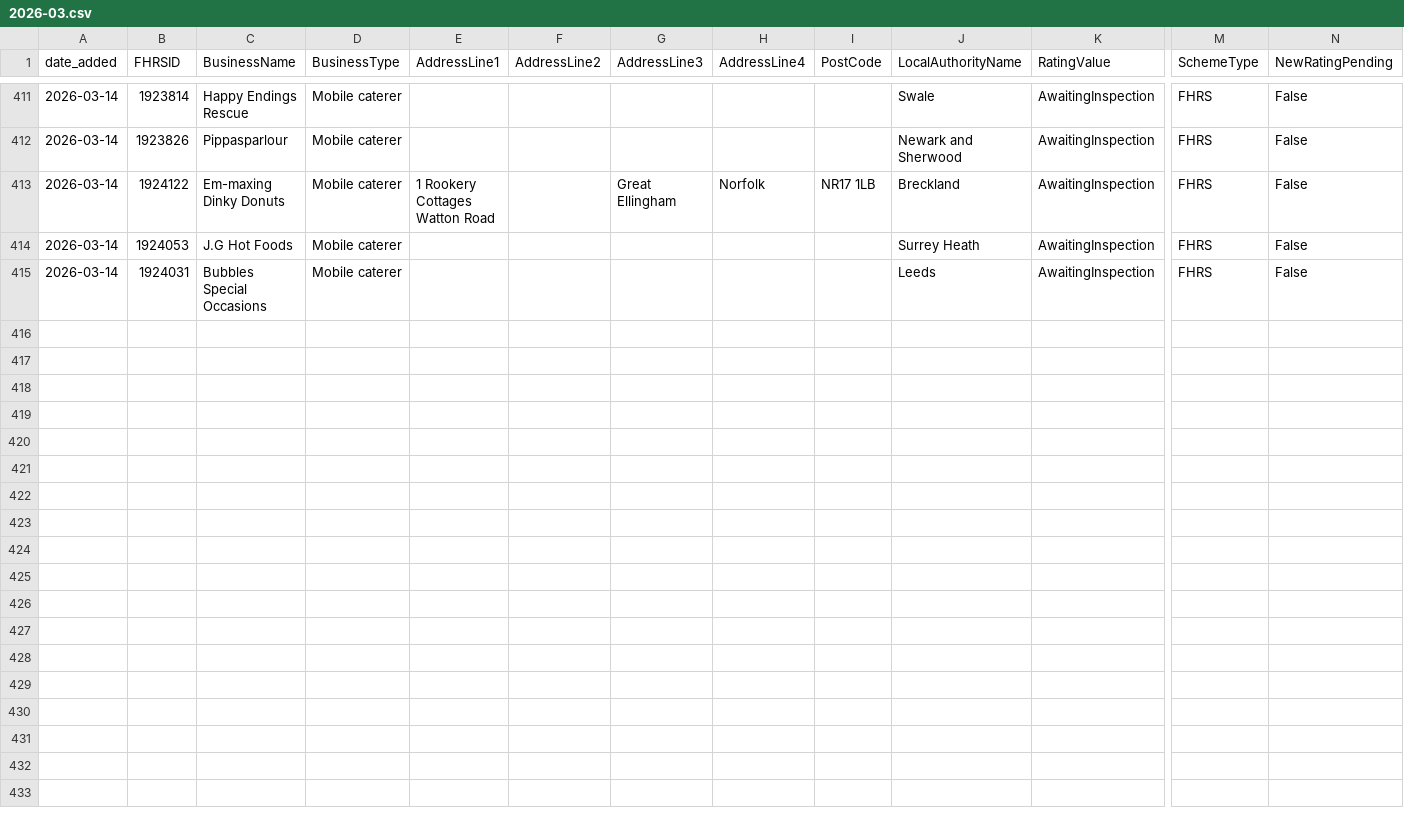
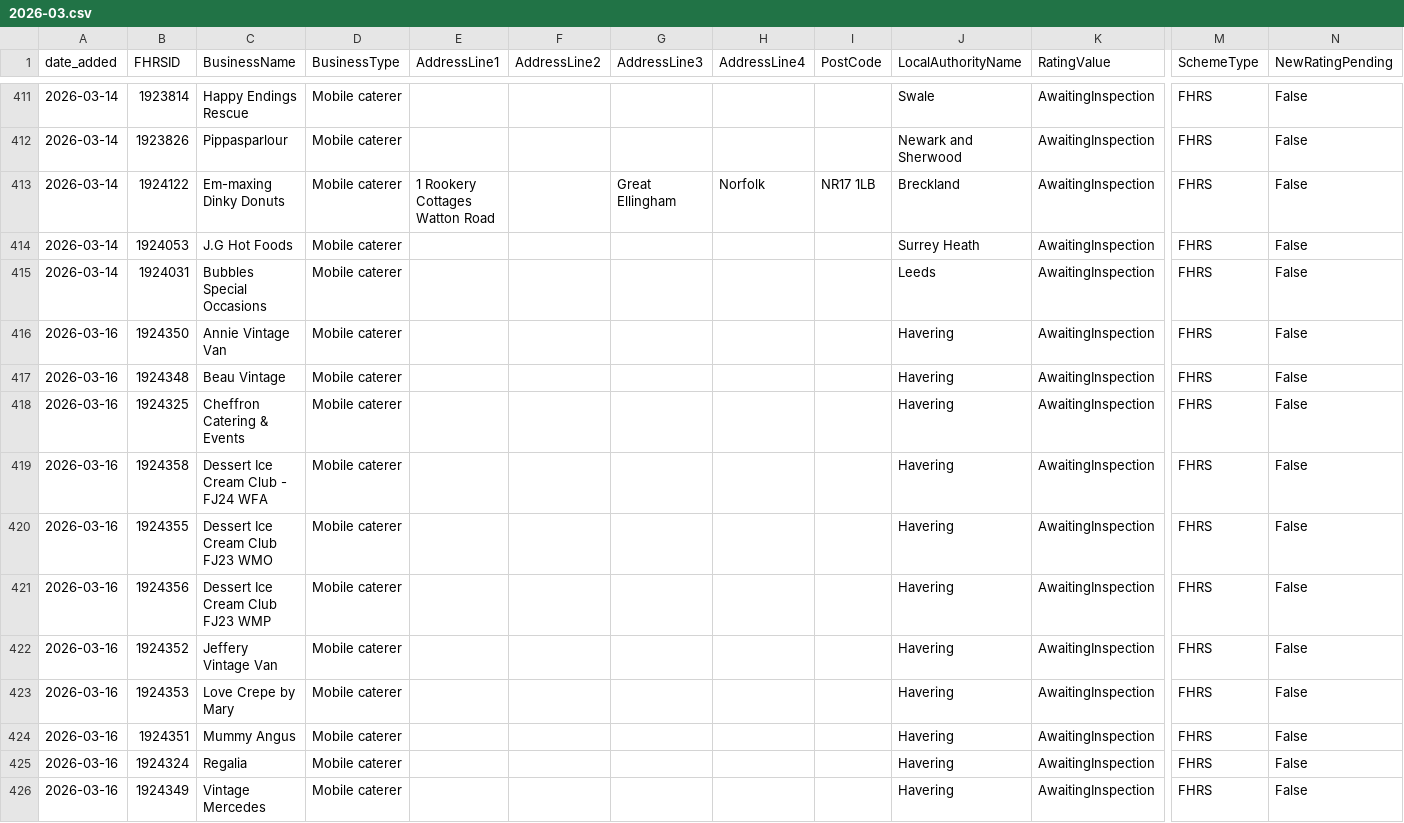
Before and after one commit to AP-Dev-Tools/independent-food-business-pulse, a CSV file: data/cumulative/MOBILE/2026-03.csv, drawn as a sheet; only a part is shown, gaps mark what is left out; rows hold the shown columns only; the diff names each change by its address in the sheet, - before the commit and + after, or states it on an @@ line.

```diff
--- a/data/cumulative/MOBILE/2026-03.csv
+++ b/data/cumulative/MOBILE/2026-03.csv
+row 416: 2026-03-16 | 1924350 | Annie Vintage Van | Mobile caterer |  |  |  |  |  | Havering | AwaitingInspection | FHRS | False
+row 417: 2026-03-16 | 1924348 | Beau Vintage | Mobile caterer |  |  |  |  |  | Havering | AwaitingInspection | FHRS | False
+row 418: 2026-03-16 | 1924325 | Cheffron Catering & Events | Mobile caterer |  |  |  |  |  | Havering | AwaitingInspection | FHRS | False
+row 419: 2026-03-16 | 1924358 | Dessert Ice Cream Club - FJ24 WFA | Mobile caterer |  |  |  |  |  | Havering | AwaitingInspection | FHRS | False
+row 420: 2026-03-16 | 1924355 | Dessert Ice Cream Club FJ23 WMO | Mobile caterer |  |  |  |  |  | Havering | AwaitingInspection | FHRS | False
+row 421: 2026-03-16 | 1924356 | Dessert Ice Cream Club FJ23 WMP | Mobile caterer |  |  |  |  |  | Havering | AwaitingInspection | FHRS | False
+row 422: 2026-03-16 | 1924352 | Jeffery Vintage Van | Mobile caterer |  |  |  |  |  | Havering | AwaitingInspection | FHRS | False
+row 423: 2026-03-16 | 1924353 | Love Crepe by Mary | Mobile caterer |  |  |  |  |  | Havering | AwaitingInspection | FHRS | False
+row 424: 2026-03-16 | 1924351 | Mummy Angus | Mobile caterer |  |  |  |  |  | Havering | AwaitingInspection | FHRS | False
+row 425: 2026-03-16 | 1924324 | Regalia | Mobile caterer |  |  |  |  |  | Havering | AwaitingInspection | FHRS | False
+row 426: 2026-03-16 | 1924349 | Vintage Mercedes | Mobile caterer |  |  |  |  |  | Havering | AwaitingInspection | FHRS | False
```
Also changed, not shown: data/cumulative/PUB_BAR/2026-03.csv, data/cumulative/RESTAURANT_CAFE/2026-03.csv, 10 other files.
